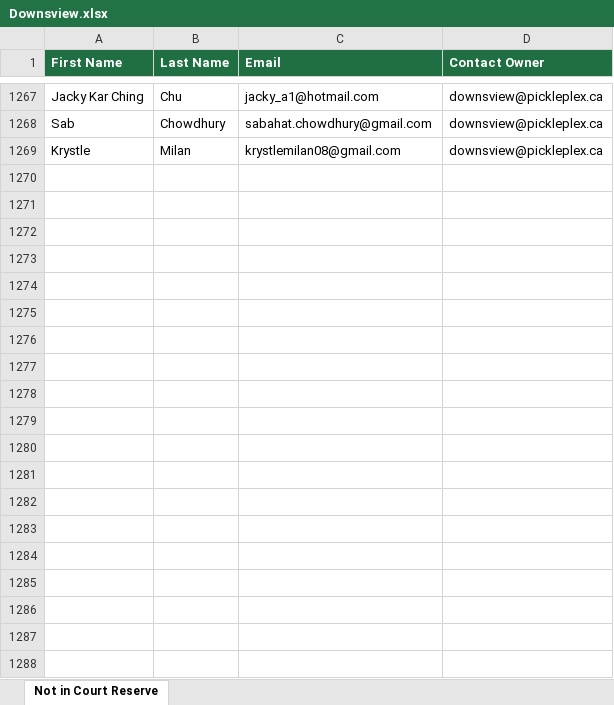
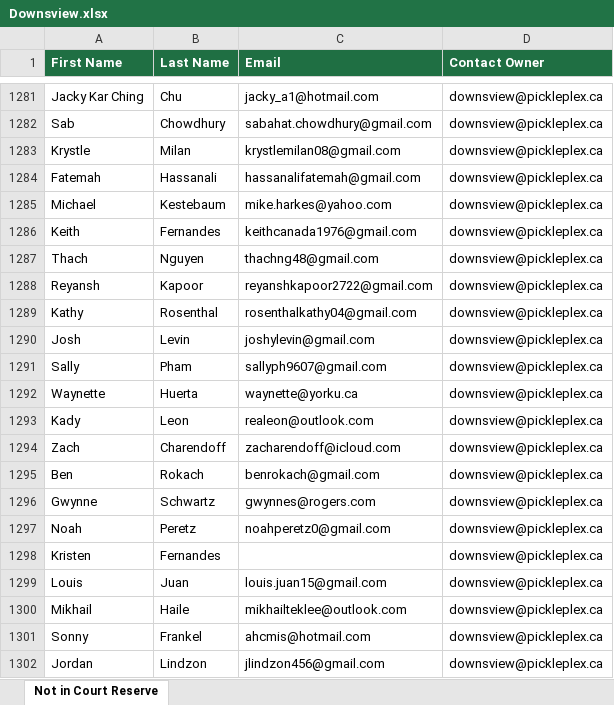
Before and after one commit to leanne-hue/Hubspot-contacts-vs-court-reserve, an Excel workbook: docs/downloads/Downsview.xlsx, sheet Not in Court Reserve, drawn as a sheet; only a part is shown, gaps mark what is left out; values as stored, in another font and other column widths than the file's, no borders; the diff covers the shown part only; the diff names each change by its address in the sheet, - before the commit and + after, or states it on an @@ line.

```diff
--- a/docs/downloads/Downsview.xlsx (sheet Not in Court Reserve)
+++ b/docs/downloads/Downsview.xlsx (sheet Not in Court Reserve)
+row 1284: Fatemah | Hassanali | hassanalifatemah@gmail.com | downsview@pickleplex.ca
+row 1285: Michael | Kestebaum | mike.harkes@yahoo.com | downsview@pickleplex.ca
+row 1286: Keith | Fernandes | keithcanada1976@gmail.com | downsview@pickleplex.ca
+row 1287: Thach | Nguyen | thachng48@gmail.com | downsview@pickleplex.ca
+row 1288: Reyansh | Kapoor | reyanshkapoor2722@gmail.com | downsview@pickleplex.ca
+row 1289: Kathy | Rosenthal | rosenthalkathy04@gmail.com | downsview@pickleplex.ca
+row 1290: Josh | Levin | joshylevin@gmail.com | downsview@pickleplex.ca
+row 1291: Sally | Pham | sallyph9607@gmail.com | downsview@pickleplex.ca
+row 1292: Waynette | Huerta | waynette@yorku.ca | downsview@pickleplex.ca
+row 1293: Kady | Leon | realeon@outlook.com | downsview@pickleplex.ca
+row 1294: Zach | Charendoff | zacharendoff@icloud.com | downsview@pickleplex.ca
+row 1295: Ben | Rokach | benrokach@gmail.com | downsview@pickleplex.ca
+row 1296: Gwynne | Schwartz | gwynnes@rogers.com | downsview@pickleplex.ca
+row 1297: Noah | Peretz | noahperetz0@gmail.com | downsview@pickleplex.ca
+row 1298: Kristen | Fernandes |  | downsview@pickleplex.ca
+row 1299: Louis | Juan | louis.juan15@gmail.com | downsview@pickleplex.ca
+row 1300: Mikhail | Haile | mikhailteklee@outlook.com | downsview@pickleplex.ca
+row 1301: Sonny | Frankel | ahcmis@hotmail.com | downsview@pickleplex.ca
+row 1302: Jordan | Lindzon | jlindzon456@gmail.com | downsview@pickleplex.ca
```
Also changed, not shown: 158 added rows, 20 removed rows and 2 edited cells elsewhere in this sheet, docs/downloads/Belleville.xlsx, docs/downloads/Brantford.xlsx, 14 other files.
